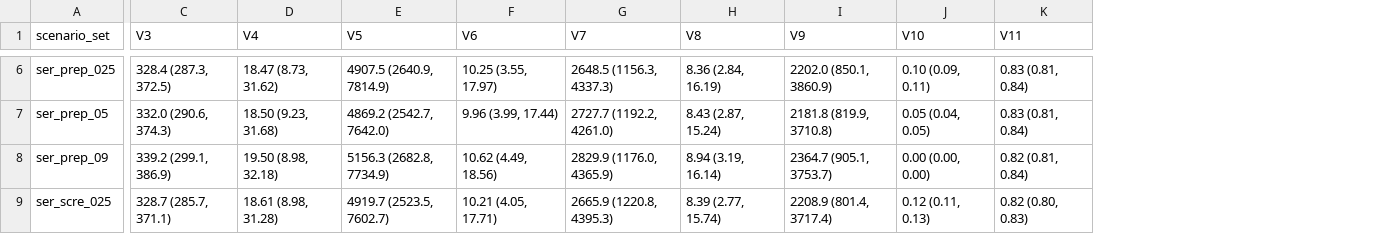
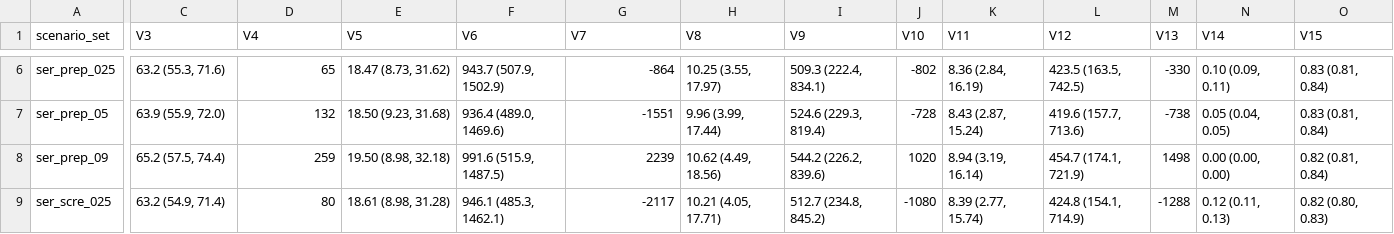
Before and after one commit to EpiModel/SexualDistancing, a CSV file: analysis/T2.csv, drawn as a sheet; only a part is shown, gaps mark what is left out; addresses are those after the commit; the diff covers the shown part only; the diff names each change by its address in the sheet, - before the commit and + after, or states it on an @@ line.

```diff
--- a/analysis/T2.csv
+++ b/analysis/T2.csv
+column J (V10), rows 6-9: -802 | -728 | 1020 | -1080
+column K (V11), rows 6-9: 8.36 (2.84, 16.19) | 8.43 (2.87, 15.24) | 8.94 (3.19, 16.14) | 8.39 (2.77, 15.74)
+column L (V12), rows 6-9: 423.5 (163.5, 742.5) | 419.6 (157.7, 713.6) | 454.7 (174.1, 721.9) | 424.8 (154.1, 714.9)
+column M (V13), rows 6-9: -330 | -738 | 1498 | -1288
-N1: V10
+N1: V14
-O1: V11
+O1: V15
-C6 (V3): 328.4 (287.3, 372.5)
+C6 (V3): 63.2 (55.3, 71.6)
-D6 (V4): 18.47 (8.73, 31.62)
+D6 (V4): 65
-E6 (V5): 4907.5 (2640.9, 7814.9)
+E6 (V5): 18.47 (8.73, 31.62)
-F6 (V6): 10.25 (3.55, 17.97)
+F6 (V6): 943.7 (507.9, 1502.9)
-G6 (V7): 2648.5 (1156.3, 4337.3)
+G6 (V7): -864
-H6 (V8): 8.36 (2.84, 16.19)
+H6 (V8): 10.25 (3.55, 17.97)
-I6 (V9): 2202.0 (850.1, 3860.9)
+I6 (V9): 509.3 (222.4, 834.1)
-C7 (V3): 332.0 (290.6, 374.3)
+C7 (V3): 63.9 (55.9, 72.0)
-D7 (V4): 18.50 (9.23, 31.68)
+D7 (V4): 132
-E7 (V5): 4869.2 (2542.7, 7642.0)
+E7 (V5): 18.50 (9.23, 31.68)
-F7 (V6): 9.96 (3.99, 17.44)
+F7 (V6): 936.4 (489.0, 1469.6)
-G7 (V7): 2727.7 (1192.2, 4261.0)
+G7 (V7): -1551
-H7 (V8): 8.43 (2.87, 15.24)
+H7 (V8): 9.96 (3.99, 17.44)
-I7 (V9): 2181.8 (819.9, 3710.8)
+I7 (V9): 524.6 (229.3, 819.4)
-C8 (V3): 339.2 (299.1, 386.9)
+C8 (V3): 65.2 (57.5, 74.4)
-D8 (V4): 19.50 (8.98, 32.18)
+D8 (V4): 259
-E8 (V5): 5156.3 (2682.8, 7734.9)
+E8 (V5): 19.50 (8.98, 32.18)
-F8 (V6): 10.62 (4.49, 18.56)
+F8 (V6): 991.6 (515.9, 1487.5)
-G8 (V7): 2829.9 (1176.0, 4365.9)
+G8 (V7): 2239
-H8 (V8): 8.94 (3.19, 16.14)
+H8 (V8): 10.62 (4.49, 18.56)
-I8 (V9): 2364.7 (905.1, 3753.7)
+I8 (V9): 544.2 (226.2, 839.6)
-C9 (V3): 328.7 (285.7, 371.1)
+C9 (V3): 63.2 (54.9, 71.4)
-D9 (V4): 18.61 (8.98, 31.28)
+D9 (V4): 80
-E9 (V5): 4919.7 (2523.5, 7602.7)
+E9 (V5): 18.61 (8.98, 31.28)
-F9 (V6): 10.21 (4.05, 17.71)
+F9 (V6): 946.1 (485.3, 1462.1)
-G9 (V7): 2665.9 (1220.8, 4395.3)
+G9 (V7): -2117
-H9 (V8): 8.39 (2.77, 15.74)
+H9 (V8): 10.21 (4.05, 17.71)
-I9 (V9): 2208.9 (801.4, 3717.4)
+I9 (V9): 512.7 (234.8, 845.2)
```
Also changed, not shown: 86 edited cells elsewhere in this file, analysis/T1.csv, analysis/T3.csv.
